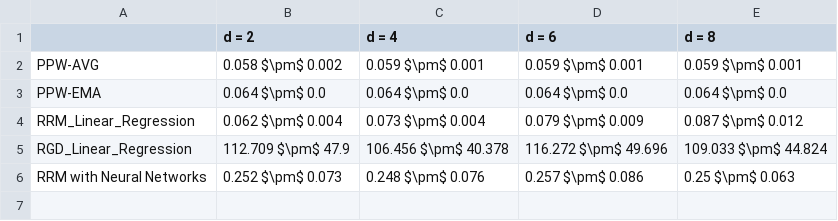
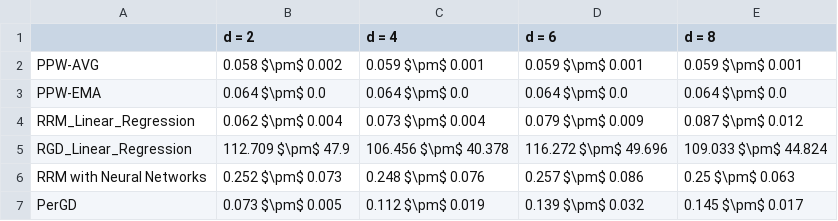
Before and after one commit to zhong-gz/PPW, a CSV file: Communities and Crime/result/mse_mean_std_after_20.csv, drawn as a sheet.

```diff
--- a/Communities and Crime/result/mse_mean_std_after_20.csv
+++ b/Communities and Crime/result/mse_mean_std_after_20.csv
@@ -6 +6,2 @@ RGD_Linear_Regression,112.709 $\pm$ 47.9,106.456 $\pm$ 40.378,116.272 $\pm$ 49.6
 RRM with Neural Networks,0.252 $\pm$ 0.073,0.248 $\pm$ 0.076,0.257 $\pm$ 0.086,0.25 $\pm$ 0.063
+PerGD,0.073 $\pm$ 0.005,0.112 $\pm$ 0.019,0.139 $\pm$ 0.032,0.145 $\pm$ 0.017
```
Also changed, not shown: Communities and Crime/result/gap_mean_std_after_20.csv, 23 other files.
